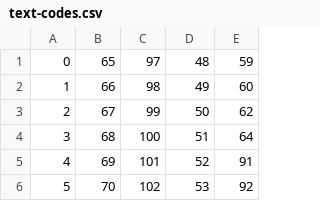
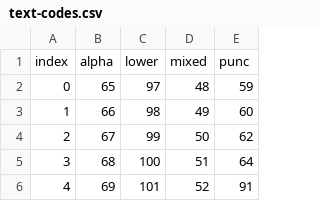
Before and after one commit to abe-winter/bsbsbsbs, a CSV file: text-codes.csv, drawn as a sheet; only a part is shown; the shorter side is filled out with more unchanged rows.

```diff
--- a/text-codes.csv
+++ b/text-codes.csv
@@ -1 +1,2 @@
+index,alpha,lower,mixed,punc
 0,65,97,48,59
```
Also changed, not shown: cluster-0-bs.csv, cluster-3-bs.csv, 3 other files.
